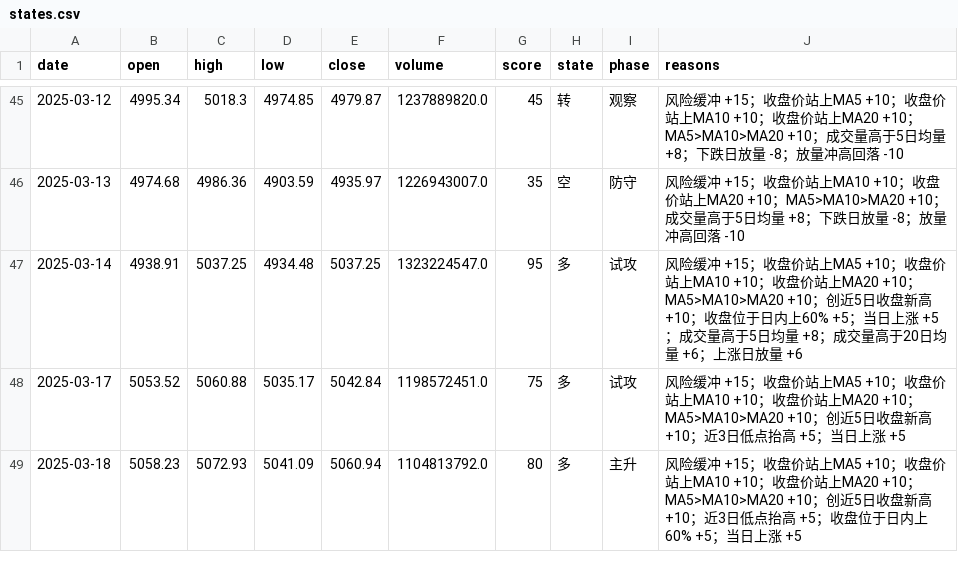
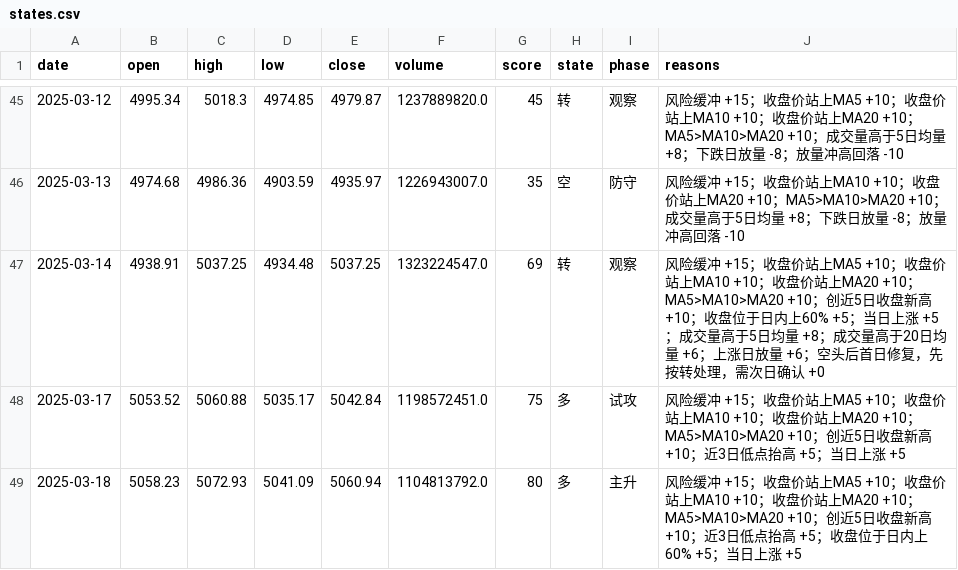
Before and after one commit to zhouyangyng/mytradingsystem, a CSV file: work/index-env/data/states.csv, drawn as a sheet; only a part is shown, gaps mark what is left out; the diff covers the shown part only.

```diff
--- a/work/index-env/data/states.csv
+++ b/work/index-env/data/states.csv
@@ -46,3 +46,3 @@ date,open,high,low,close,volume,score,state,phase,reasons
 2025-03-13,4974.68,4986.36,4903.59,4935.97,1226943007.0,35,空,防守,风险缓冲 +15；收盘价站上MA10 +10；收盘价站上MA20 +10；MA5>MA10>MA20 +10；成交量高于5日均量 +8；下跌日放量 -8；放量冲高回落 -10
-2025-03-14,4938.91,5037.25,4934.48,5037.25,1323224547.0,95,多,试攻,风险缓冲 +15；收盘价站上MA5 +10；收盘价站上MA10 +10；收盘价站上MA20 +10；MA5>MA10>MA20 +10；创近5日收盘新高 +10；收盘位于日内上60% +5；当日上涨 +5；成交量高于5日均量 +8；成交量高于20日均量 +6；上涨日放量 +6
+2025-03-14,4938.91,5037.25,4934.48,5037.25,1323224547.0,69,转,观察,风险缓冲 +15；收盘价站上MA5 +10；收盘价站上MA10 +10；收盘价站上MA20 +10；MA5>MA10>MA20 +10；创近5日收盘新高 +10；收盘位于日内上60% +5；当日上涨 +5；成交量高于5日均量 +8；成交量高于20日均量 +6；上涨日放量 +6；空头后首日修复，先按转处理，需次日确认 +0
 2025-03-17,5053.52,5060.88,5035.17,5042.84,1198572451.0,75,多,试攻,风险缓冲 +15；收盘价站上MA5 +10；收盘价站上MA10 +10；收盘价站上MA20 +10；MA5>MA10>MA20 +10；创近5日收盘新高 +10；近3日低点抬高 +5；当日上涨 +5
```
Also changed, not shown: 77 edited cells elsewhere in this file, 6 other files.
